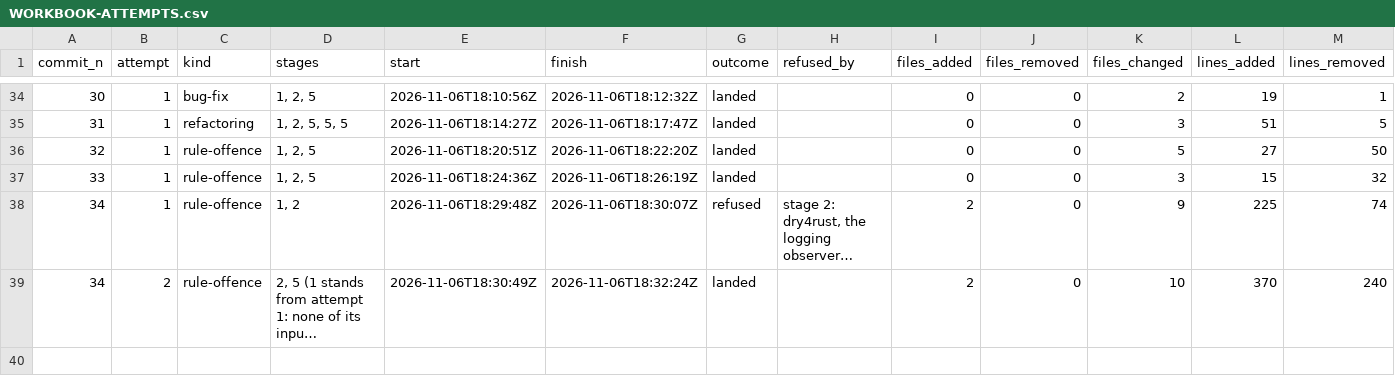
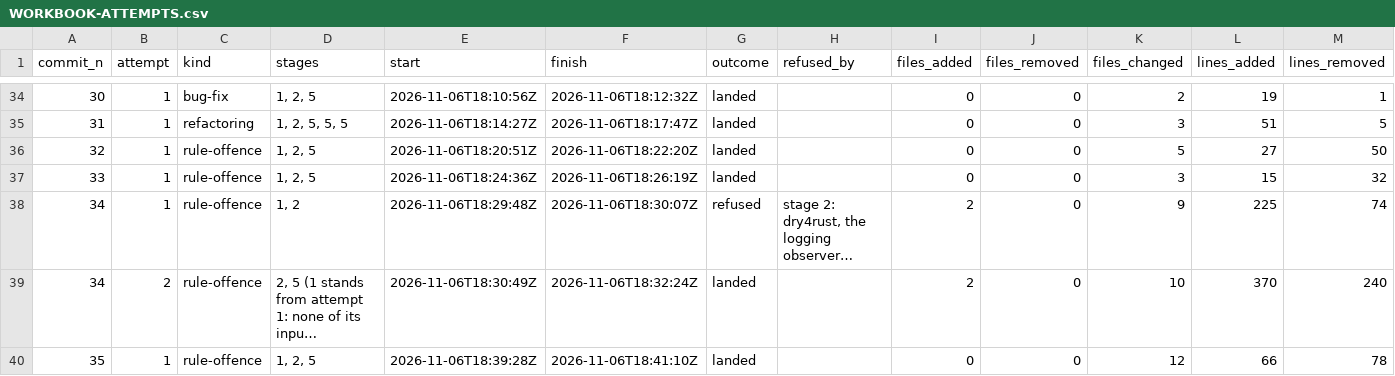
Before and after one commit to umbgtt10/ibft_unattended_overhaul_experiment, a CSV file: WORKBOOK-ATTEMPTS.csv, drawn as a sheet; only a part is shown, gaps mark what is left out; long unchanged cells end in …; the diff names each change by its address in the sheet, - before the commit and + after, or states it on an @@ line.

```diff
--- a/WORKBOOK-ATTEMPTS.csv
+++ b/WORKBOOK-ATTEMPTS.csv
+row 40: 35 | 1 | rule-offence | 1, 2, 5 | 2026-11-06T18:39:28Z | 2026-11-06T18:41:10Z | landed |  | 0 | 0 | 12 | 66 | 78
```
Also changed, not shown: WORKBOOK.csv, 1 other file.
